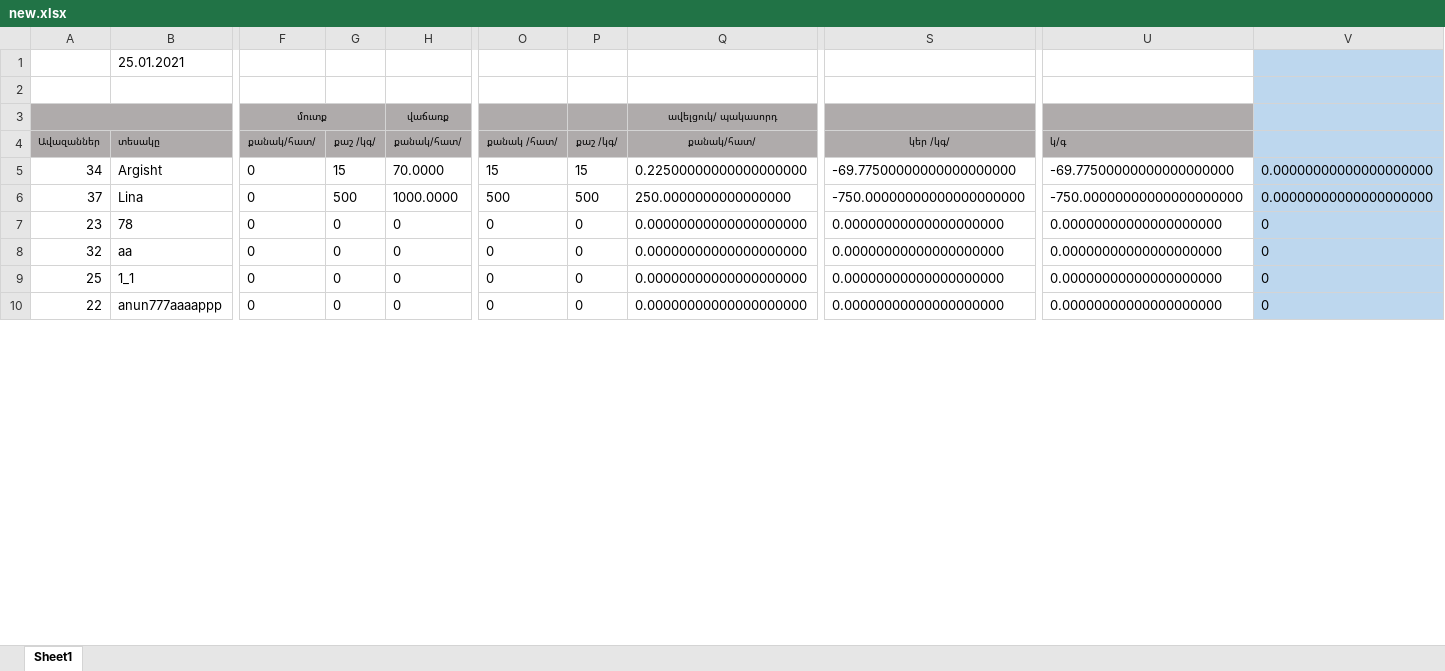
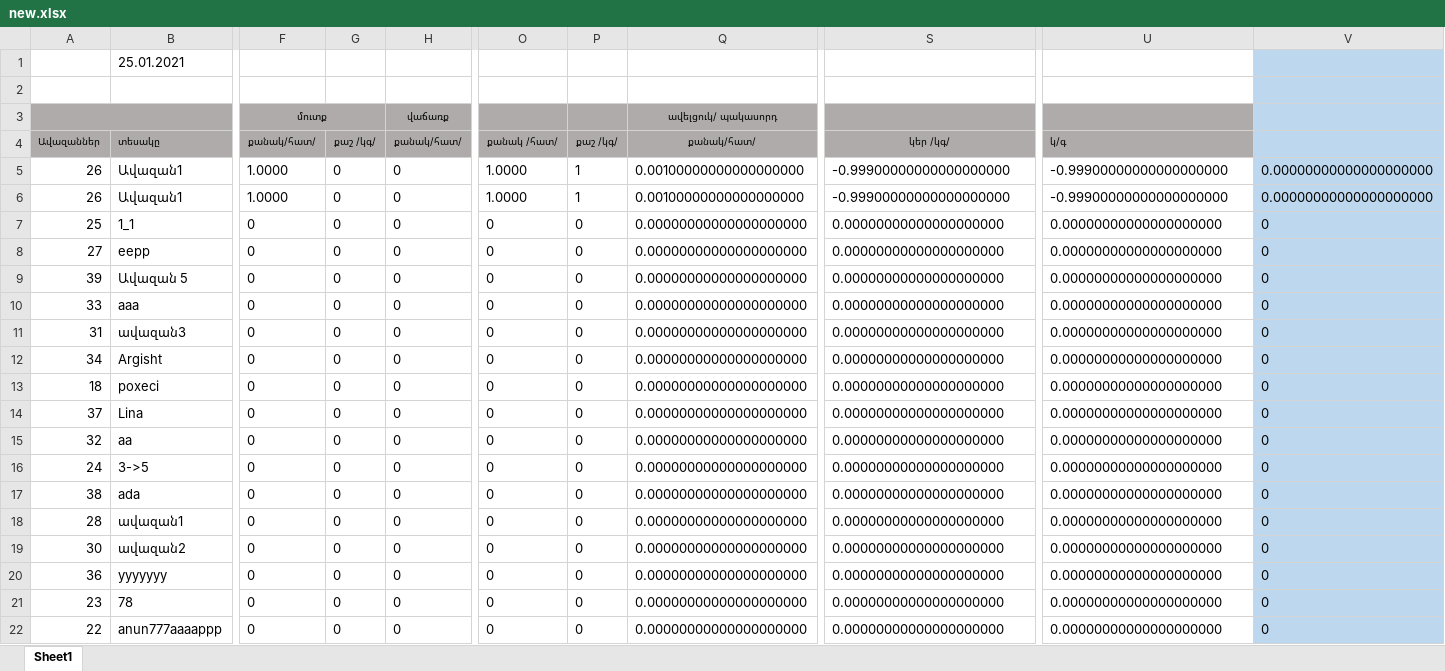
Before and after one commit to varduhimehrabyan/Fish_Farm, an Excel workbook: controllers/api/reports/new.xlsx, sheet Sheet1, drawn as a sheet; only a part is shown, gaps mark what is left out; values as stored, in another font and other column widths than the file's, no borders; addresses are those after the commit; rows hold the shown columns only; the diff covers the shown part only; the diff names each change by its address in the sheet, - before the commit and + after, or states it on an @@ line.

```diff
--- a/controllers/api/reports/new.xlsx (sheet Sheet1)
+++ b/controllers/api/reports/new.xlsx (sheet Sheet1)
+row 5: 26 | Ավազան1 | 1.0000 | 0 | 0 | 1.0000 | 1 | 0.00100000000000000000 | -0.99900000000000000000 | -0.99900000000000000000 | 0.00000000000000000000
+row 6: 26 | Ավազան1 | 1.0000 | 0 | 0 | 1.0000 | 1 | 0.00100000000000000000 | -0.99900000000000000000 | -0.99900000000000000000 | 0.00000000000000000000
@@ row 9 moved to row 7: 25 @@
@@ row 11 moved to row 8: 27 @@
@@ row 23 moved to row 9: 39 @@
@@ row 13 moved to row 10: 33 @@
@@ row 21 moved to row 11: 31 @@
-G12: 15
+G12: 0
-H12: 70.0000
+H12: 0
-O12: 15
+O12: 0
-P12: 15
+P12: 0
-Q12: 0.22500000000000000000
+Q12: 0.00000000000000000000
-S12: -69.77500000000000000000
+S12: 0.00000000000000000000
-U12: -69.77500000000000000000
+U12: 0.00000000000000000000
-V12: 0.00000000000000000000
+V12: 0
@@ row 12 moved to row 13: 18 @@
-G14: 500
+G14: 0
-H14: 1000.0000
+H14: 0
-O14: 500
+O14: 0
-P14: 500
+P14: 0
-Q14: 250.0000000000000000
+Q14: 0.00000000000000000000
-S14: -750.00000000000000000000
+S14: 0.00000000000000000000
-U14: -750.00000000000000000000
+U14: 0.00000000000000000000
-V14: 0.00000000000000000000
+V14: 0
@@ row 8 moved to row 15: 32 @@
@@ row 14 moved to row 16: 24 @@
@@ row 22 moved to row 17: 38 @@
+row 18: 28 | ավազան1 | 0 | 0 | 0 | 0 | 0 | 0.00000000000000000000 | 0.00000000000000000000 | 0.00000000000000000000 | 0
+row 19: 30 | ավազան2 | 0 | 0 | 0 | 0 | 0 | 0.00000000000000000000 | 0.00000000000000000000 | 0.00000000000000000000 | 0
@@ row 17 moved to row 20: 36 @@
```
Also changed, not shown: 4 removed rows elsewhere in this sheet, 9 other files.
